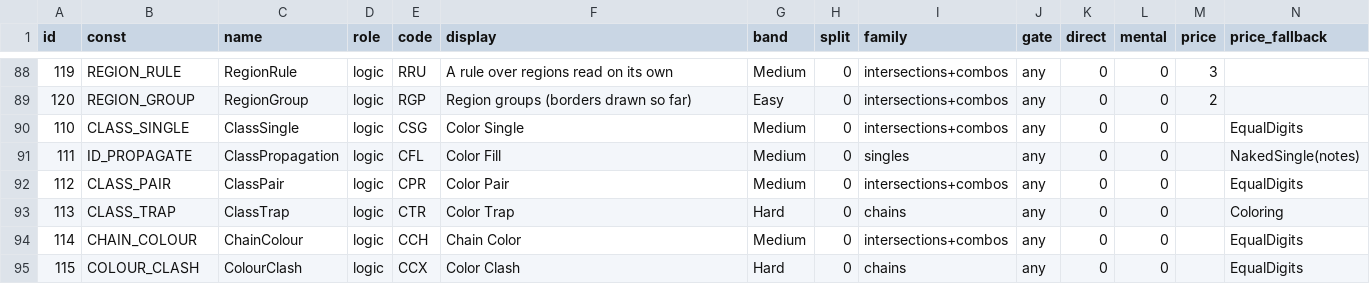
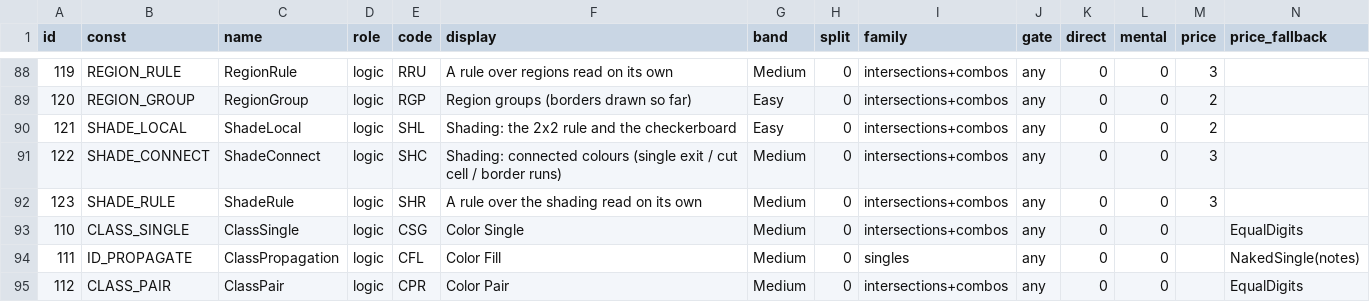
Before and after one commit to silly-puppyy/pencilmark, a CSV file: src/pencilmark/data/techniques.csv, drawn as a sheet; only a part is shown, gaps mark what is left out; the shorter side is filled out with more unchanged rows; the diff names each change by its address in the sheet, - before the commit and + after, or states it on an @@ line.

Commit message:
Engine: shading (yin-yang) in the human solver: colour layer, 2x2 / connectivity / coupling-rule techniques

```diff
--- a/src/pencilmark/data/techniques.csv
+++ b/src/pencilmark/data/techniques.csv
+row 90: 121 | SHADE_LOCAL | ShadeLocal | logic | SHL | Shading: the 2x2 rule and the checkerboard | Easy | 0 | intersections+combos | any | 0 | 0 | 2
+row 91: 122 | SHADE_CONNECT | ShadeConnect | logic | SHC | Shading: connected colours (single exit / cut cell / border runs) | Medium | 0 | intersections+combos | any | 0 | 0 | 3
+row 92: 123 | SHADE_RULE | ShadeRule | logic | SHR | A rule over the shading read on its own | Medium | 0 | intersections+combos | any | 0 | 0 | 3
```
Also changed, not shown: src/pencilmark/data/codes.csv, 22 other files.
